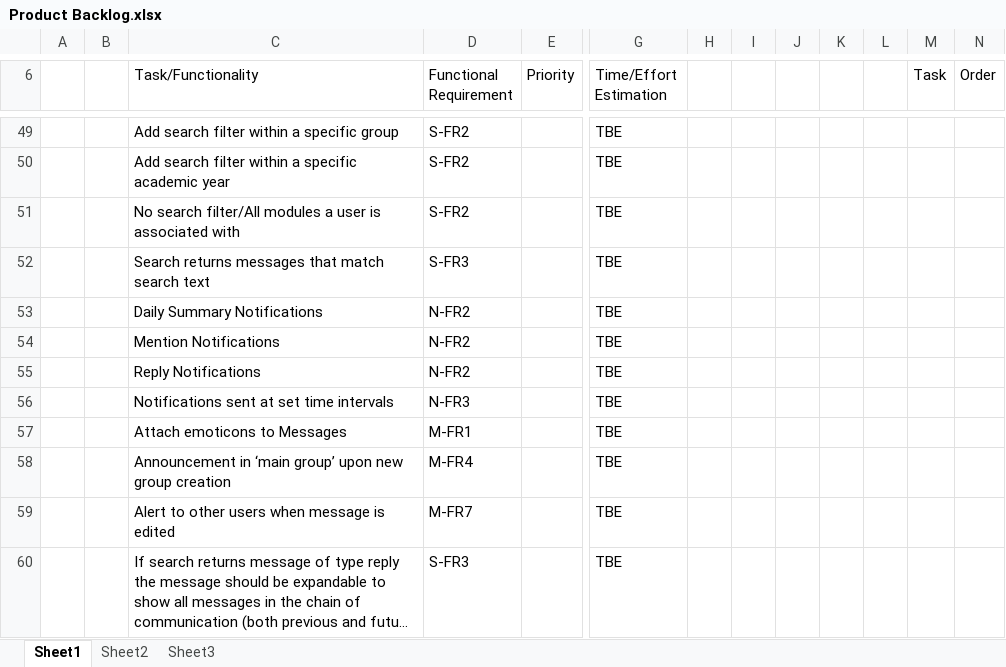
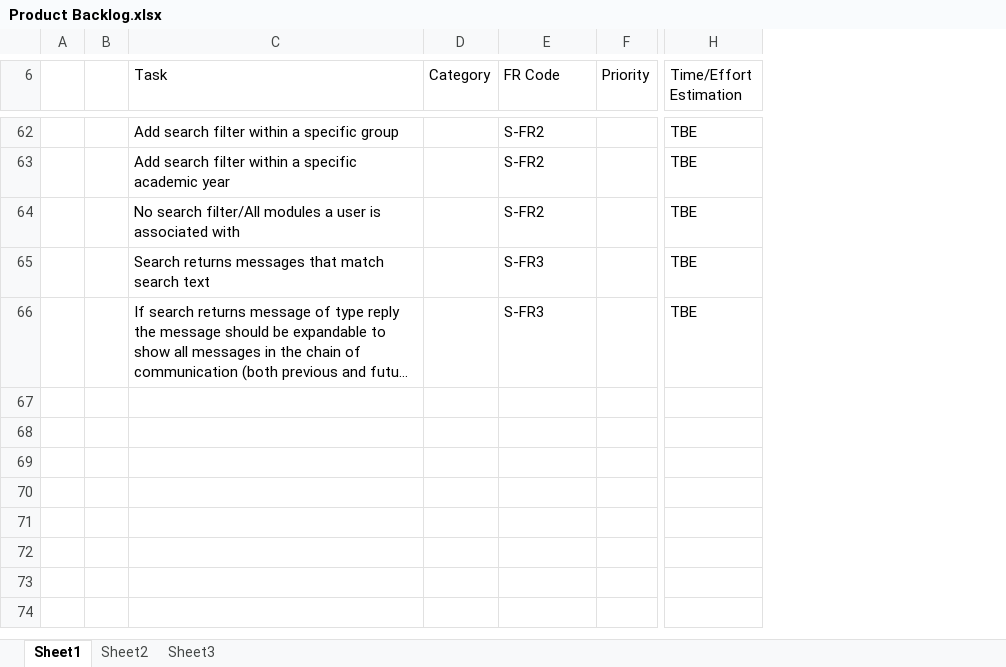
Before and after one commit to MorganMWJ/Siarad, an Excel workbook: Documentation/Product Backlog.xlsx, sheet Sheet1, drawn as a sheet; only a part is shown, gaps mark what is left out; long unchanged cells end in …; values as stored, in another font and other column widths than the file's, no cell formats; removed rows and columns are numbered as before the commit, all else as after; the diff covers the shown part only; the diff names each change by its address in the sheet, - before the commit and + after, or states it on an @@ line.

```diff
--- a/Documentation/Product Backlog.xlsx (sheet Sheet1)
+++ b/Documentation/Product Backlog.xlsx (sheet Sheet1)
+column D (Category), empty
-column H, empty
-column I, empty
-column J, empty
-column K, empty
-column L, empty
-column M (Task), empty
-column N (Order), empty
-C6: Task/Functionality
+C6: Task
-E6: Functional Requirement
+E6: FR Code
@@ row 53 moved to row 56: Daily Summary Notifications @@
@@ row 54 moved to row 57: Mention Notifications @@
@@ row 55 moved to row 58: Reply Notifications @@
@@ row 56 moved to row 59: Notifications sent at set time intervals @@
@@ row 57 moved to row 28: Attach emoticons to Messages @@
@@ row 58 moved to row 44: Announcement in ‘main group’ upon new gr… @@
@@ row 59 moved to row 27: Alert to other users when message is edi… @@
```
Also changed, not shown: 12 added rows, 6 removed rows, 11 moved rows and 24 edited cells elsewhere in this sheet, cell formats.
